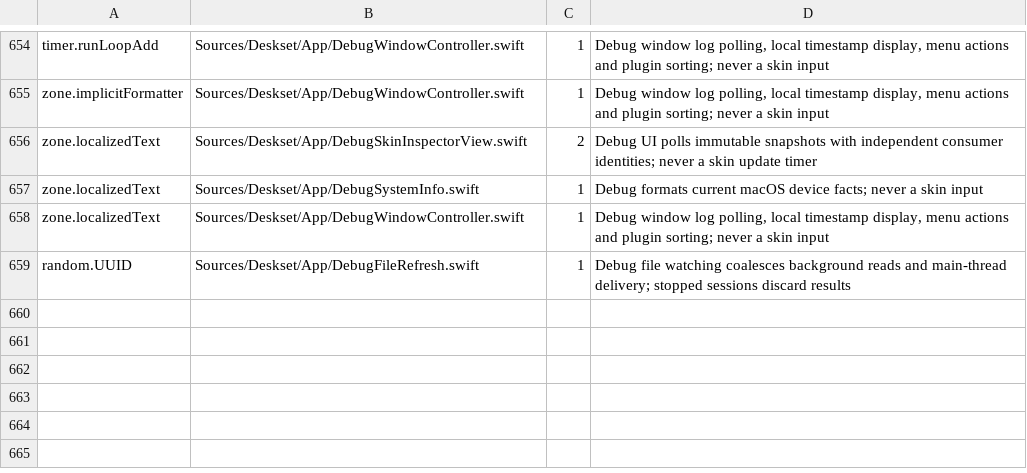
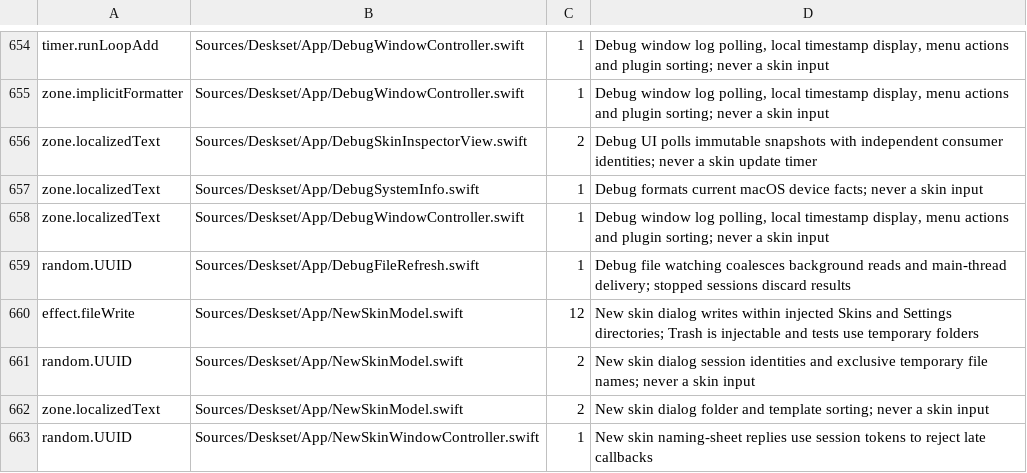
Before and after one commit to jokyme/Deskset, a TSV file: scripts/seams-allowlist.tsv, drawn as a sheet; only a part is shown, gaps mark what is left out; the diff names each change by its address in the sheet, - before the commit and + after, or states it on an @@ line.

Commit message:
Add New Skin and template management (#32)

```diff
--- a/scripts/seams-allowlist.tsv
+++ b/scripts/seams-allowlist.tsv
+row 660: effect.fileWrite | Sources/Deskset/App/NewSkinModel.swift | 12 | New skin dialog writes within injected Skins and Settings directories; Trash is injectable and tests use temporary folders
+row 661: random.UUID | Sources/Deskset/App/NewSkinModel.swift | 2 | New skin dialog session identities and exclusive temporary file names; never a skin input
+row 662: zone.localizedText | Sources/Deskset/App/NewSkinModel.swift | 2 | New skin dialog folder and template sorting; never a skin input
+row 663: random.UUID | Sources/Deskset/App/NewSkinWindowController.swift | 1 | New skin naming-sheet replies use session tokens to reject late callbacks
```
Also changed, not shown: 14 other files.
